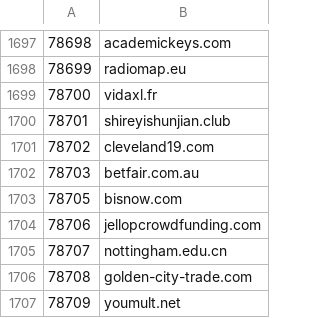
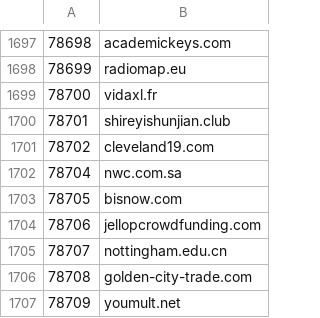
Before and after one commit to cnsuhao/SSOScraping, a CSV file: data/csv/77k-97k.csv, drawn as a sheet; only a part is shown, gaps mark what is left out.

```diff
--- a/data/csv/77k-97k.csv
+++ b/data/csv/77k-97k.csv
@@ -1701,3 +1701,3 @@
 78702,cleveland19.com
-78703,betfair.com.au
+78704,nwc.com.sa
 78705,bisnow.com
```
Also changed, not shown: data/csv/problems.csv.
